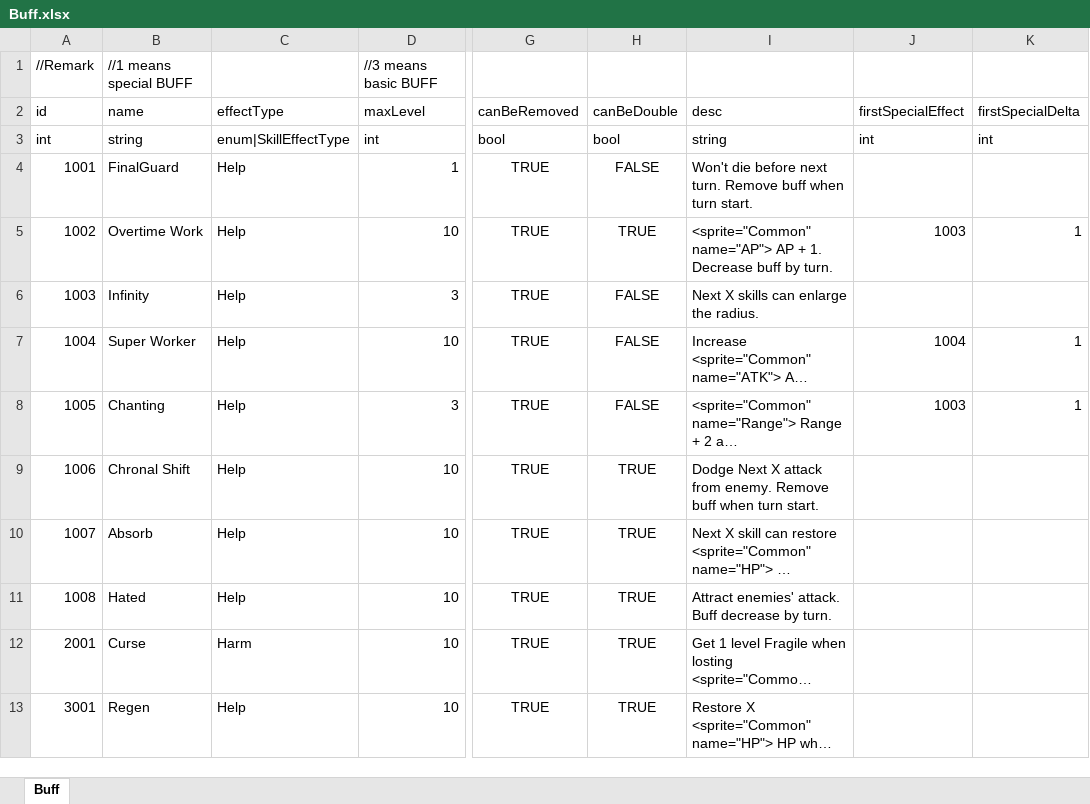
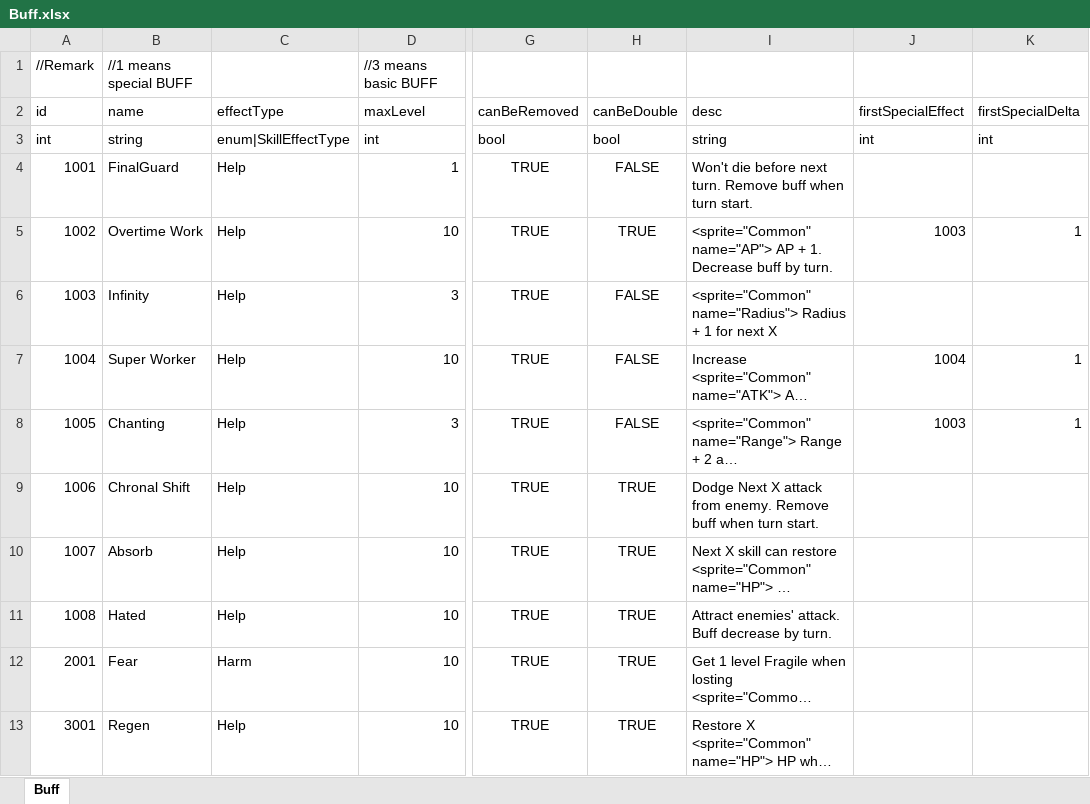
Before and after one commit to LUOHONGPENG/HermitRabbit, an Excel workbook: Assets/Excel/Buff.xlsx, sheet Buff, drawn as a sheet; only a part is shown, gaps mark what is left out; long unchanged cells end in …; values as stored, in another font and other column widths than the file's, no borders; the diff names each change by its address in the sheet, - before the commit and + after, or states it on an @@ line.

```diff
--- a/Assets/Excel/Buff.xlsx (sheet Buff)
+++ b/Assets/Excel/Buff.xlsx (sheet Buff)
-I6 (desc): Next X skills can enlarge the radius.
+I6 (desc): <sprite="Common" name="Radius"> Radius + 1 for next X
-B12 (name): Curse
+B12 (name): Fear
```
Also changed, not shown: Assets/Excel/Foe.xlsx, Assets/Excel/SkillDesc.xlsx, 17 other files.
